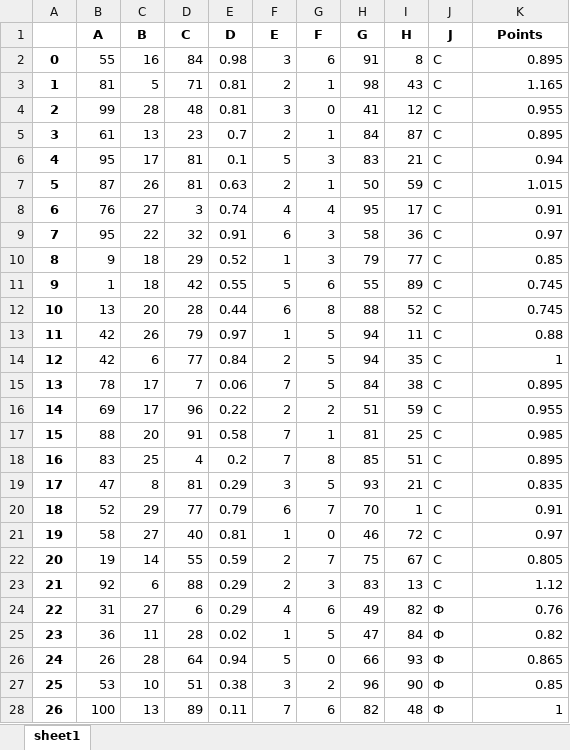
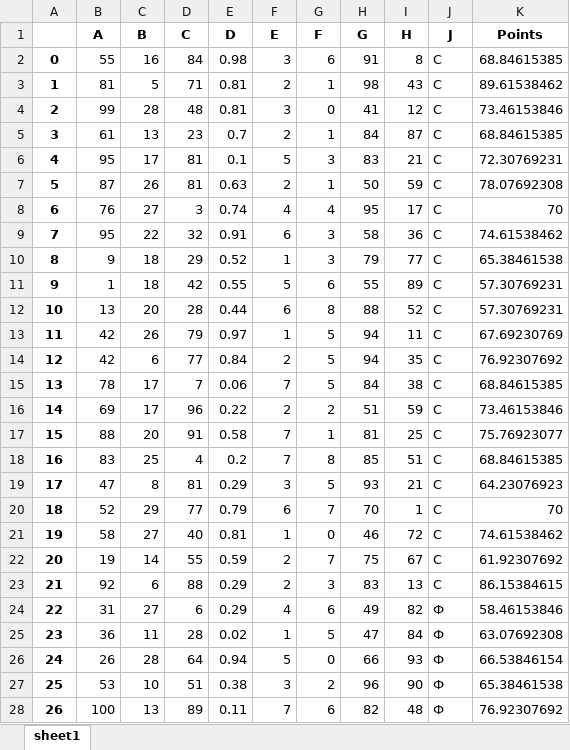
Before and after one commit to flild/practic_in_sklearn, an Excel workbook: data_with_point.xlsx, sheet sheet1, drawn as a sheet; only a part is shown; values as stored, in another font and other column widths than the file's, no borders; the diff covers the shown part only; the diff names each change by its address in the sheet, - before the commit and + after, or states it on an @@ line.

Commit message:
task 2 with corrections
points now show in %

```diff
--- a/data_with_point.xlsx (sheet sheet1)
+++ b/data_with_point.xlsx (sheet sheet1)
-K2 (Points): 0.895
+K2 (Points): 68.84615385
-K3 (Points): 1.165
+K3 (Points): 89.61538462
-K4 (Points): 0.955
+K4 (Points): 73.46153846
-K5 (Points): 0.895
+K5 (Points): 68.84615385
-K6 (Points): 0.94
+K6 (Points): 72.30769231
-K7 (Points): 1.015
+K7 (Points): 78.07692308
-K8 (Points): 0.91
+K8 (Points): 70
-K9 (Points): 0.97
+K9 (Points): 74.61538462
-K10 (Points): 0.85
+K10 (Points): 65.38461538
-K11:K12 (Points): 0.745
+K11:K12 (Points): 57.30769231
-K13 (Points): 0.88
+K13 (Points): 67.69230769
-K14 (Points): 1
+K14 (Points): 76.92307692
-K15 (Points): 0.895
+K15 (Points): 68.84615385
-K16 (Points): 0.955
+K16 (Points): 73.46153846
-K17 (Points): 0.985
+K17 (Points): 75.76923077
-K18 (Points): 0.895
+K18 (Points): 68.84615385
-K19 (Points): 0.835
+K19 (Points): 64.23076923
-K20 (Points): 0.91
+K20 (Points): 70
-K21 (Points): 0.97
+K21 (Points): 74.61538462
-K22 (Points): 0.805
+K22 (Points): 61.92307692
-K23 (Points): 1.12
+K23 (Points): 86.15384615
-K24 (Points): 0.76
+K24 (Points): 58.46153846
-K25 (Points): 0.82
+K25 (Points): 63.07692308
-K26 (Points): 0.865
+K26 (Points): 66.53846154
-K27 (Points): 0.85
+K27 (Points): 65.38461538
-K28 (Points): 1
+K28 (Points): 76.92307692
```
Also changed, not shown: 1972 edited cells elsewhere in this sheet, 1 other file.
